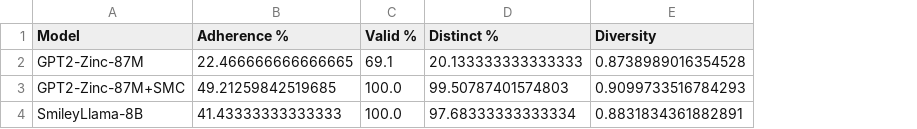
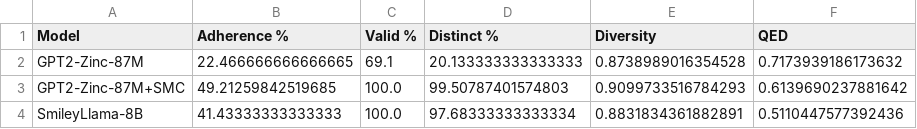
Before and after one commit to leohsuofnthu/Chem-SMC, a CSV file: results/summary_table.csv, drawn as a sheet; the diff names each change by its address in the sheet, - before the commit and + after, or states it on an @@ line.

```diff
--- a/results/summary_table.csv
+++ b/results/summary_table.csv
+column F (QED), rows 2-4: 0.7173939186173632 | 0.6139690237881642 | 0.5110447577392436
```
Also changed, not shown: results/panel_table.csv, 9 other files.
